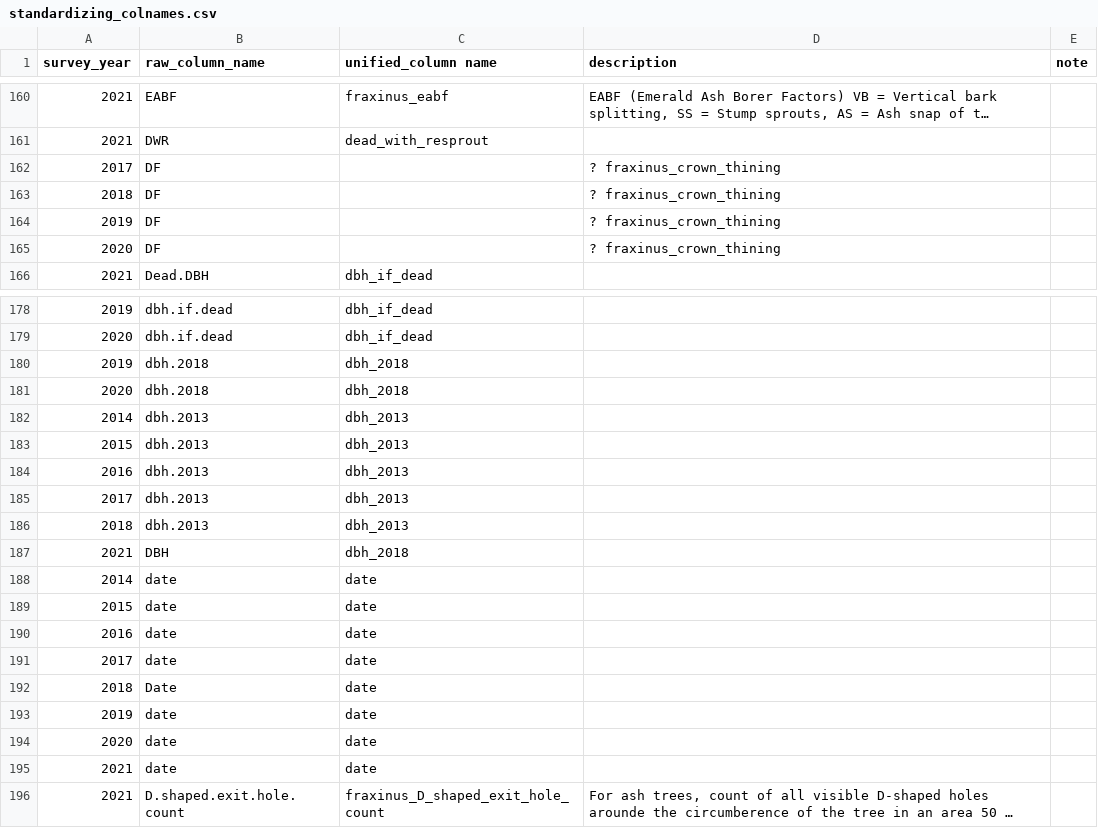
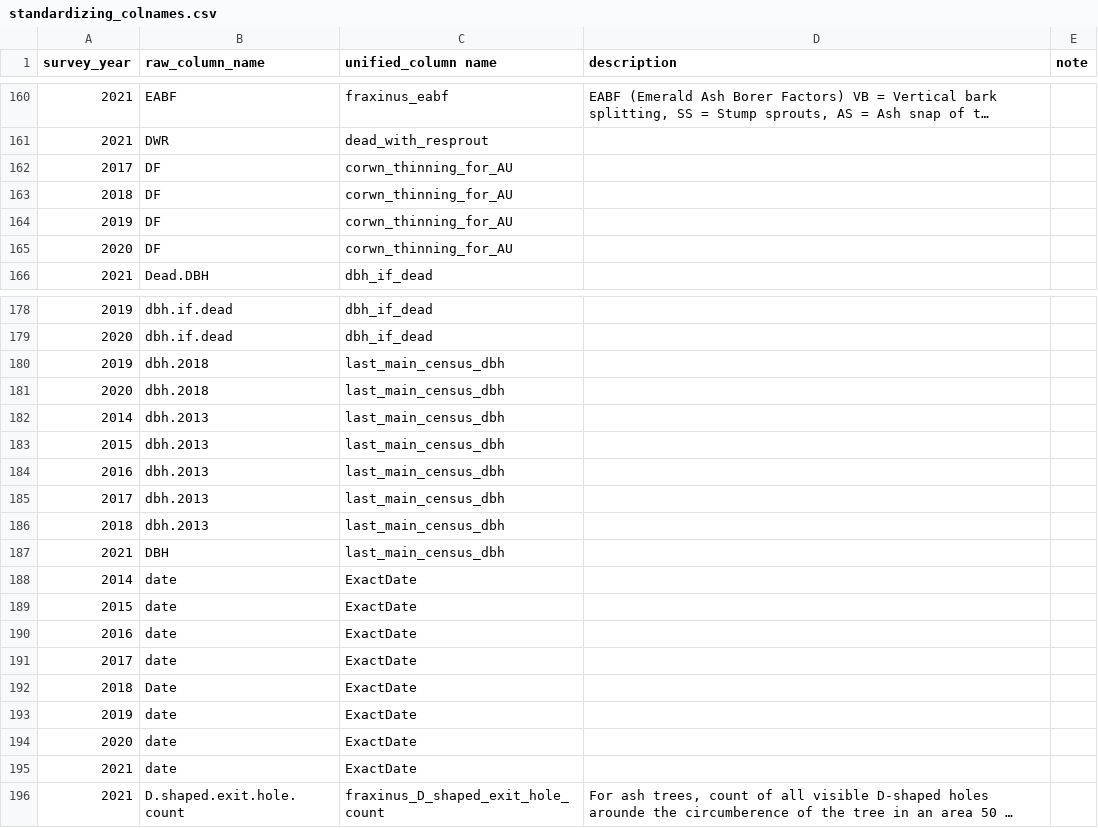
Before and after one commit to SCBI-ForestGEO/SCBImortality, a CSV file: raw_data/standardizing_colnames.csv, drawn as a sheet; only a part is shown, gaps mark what is left out; long unchanged cells end in …; the diff covers the shown part only; the diff names each change by its address in the sheet, - before the commit and + after, or states it on an @@ line.

Commit message:
Update standardizing_colnames.csv

```diff
--- a/raw_data/standardizing_colnames.csv
+++ b/raw_data/standardizing_colnames.csv
-C162:C165 (unified_column name): (empty)
+C162:C165 (unified_column name): corwn_thinning_for_AU
-D162:D165 (description): ? fraxinus_crown_thining
+D162:D165 (description): (empty)
-C180:C181 (unified_column name): dbh_2018
+C180:C181 (unified_column name): last_main_census_dbh
-C182:C186 (unified_column name): dbh_2013
+C182:C186 (unified_column name): last_main_census_dbh
-C187 (unified_column name): dbh_2018
+C187 (unified_column name): last_main_census_dbh
-C188:C195 (unified_column name): date
+C188:C195 (unified_column name): ExactDate
```
Also changed, not shown: 9 edited cells elsewhere in this file.
